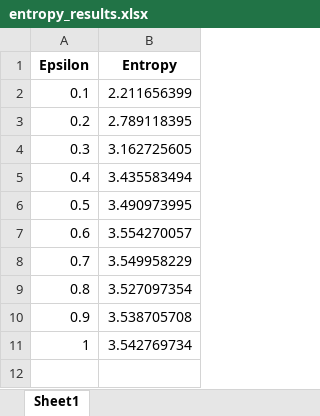
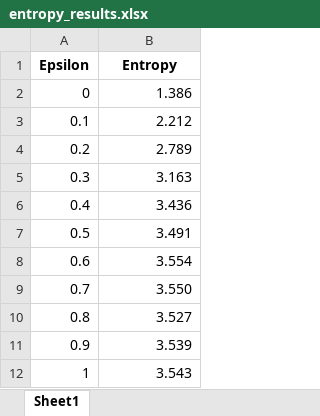
Before and after one commit to asaldarriv/advanced-project-ii-urban-morphology, an Excel workbook: simulation-project/output/entropy_results.xlsx, sheet Sheet1, drawn as a sheet; values as stored, in another font and other column widths than the file's, no borders; charts and pictures not drawn; addresses are those after the commit; the diff names each change by its address in the sheet, - before the commit and + after, or states it on an @@ line.

Commit message:
progress

```diff
--- a/simulation-project/output/entropy_results.xlsx (sheet Sheet1)
+++ b/simulation-project/output/entropy_results.xlsx (sheet Sheet1)
+row 2: 0 | 1.386
-B3 (Entropy): 2.211656399
+B3 (Entropy): 2.212
-B4 (Entropy): 2.789118395
+B4 (Entropy): 2.789
-B5 (Entropy): 3.162725605
+B5 (Entropy): 3.163
-B6 (Entropy): 3.435583494
+B6 (Entropy): 3.436
-B7 (Entropy): 3.490973995
+B7 (Entropy): 3.491
-B8 (Entropy): 3.554270057
+B8 (Entropy): 3.554
-B9 (Entropy): 3.549958229
+B9 (Entropy): 3.550
-B10 (Entropy): 3.527097354
+B10 (Entropy): 3.527
-B11 (Entropy): 3.538705708
+B11 (Entropy): 3.539
-B12 (Entropy): 3.542769734
+B12 (Entropy): 3.543
```
Also changed, not shown: charts or pictures.
